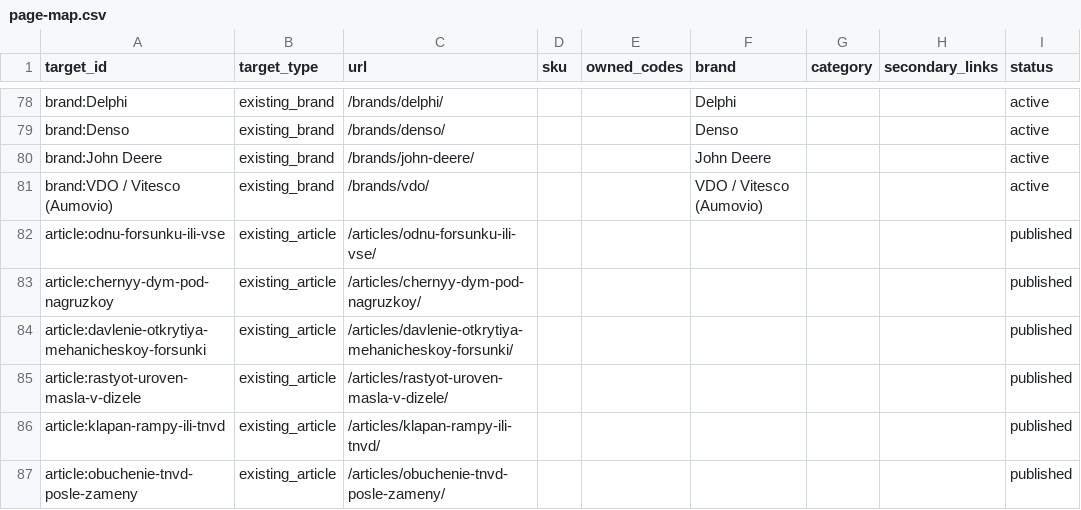
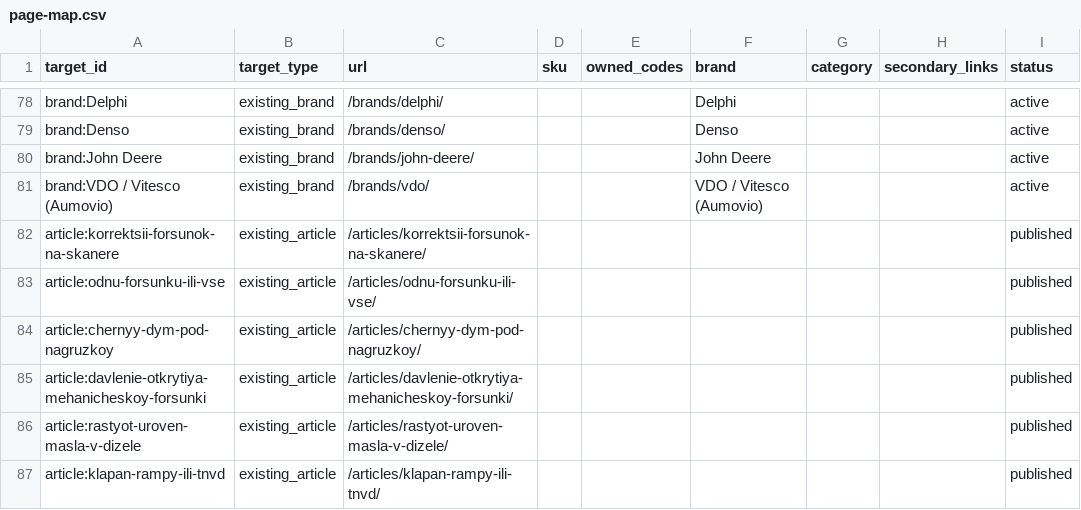
Before and after one commit to alexdubaev-web/engine.cmteh.ru, a CSV file: seo/semantic-core/page-map.csv, drawn as a sheet; only a part is shown, gaps mark what is left out; the shorter side is filled out with more unchanged rows; the diff names each change by its address in the sheet, - before the commit and + after, or states it on an @@ line.

```diff
--- a/seo/semantic-core/page-map.csv
+++ b/seo/semantic-core/page-map.csv
+row 82: article:korrektsii-forsunok-na-skanere | existing_article | /articles/korrektsii-forsunok-na-skanere/ |  |  |  |  |  | published
```
Also changed, not shown: 9 other files.
